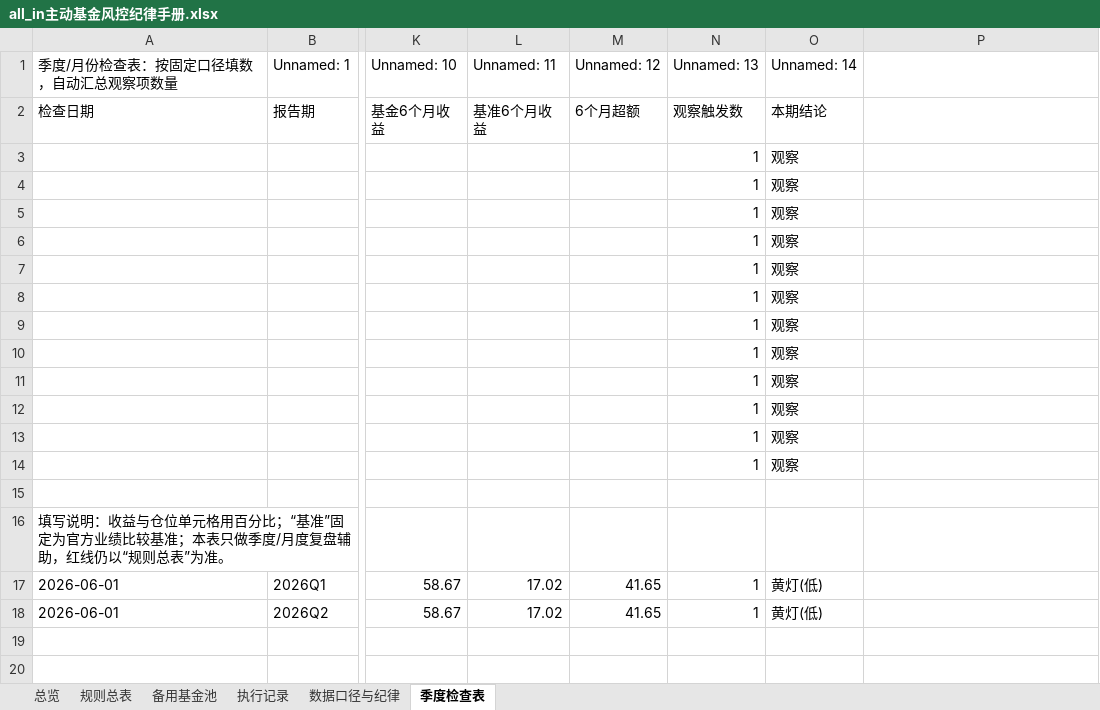
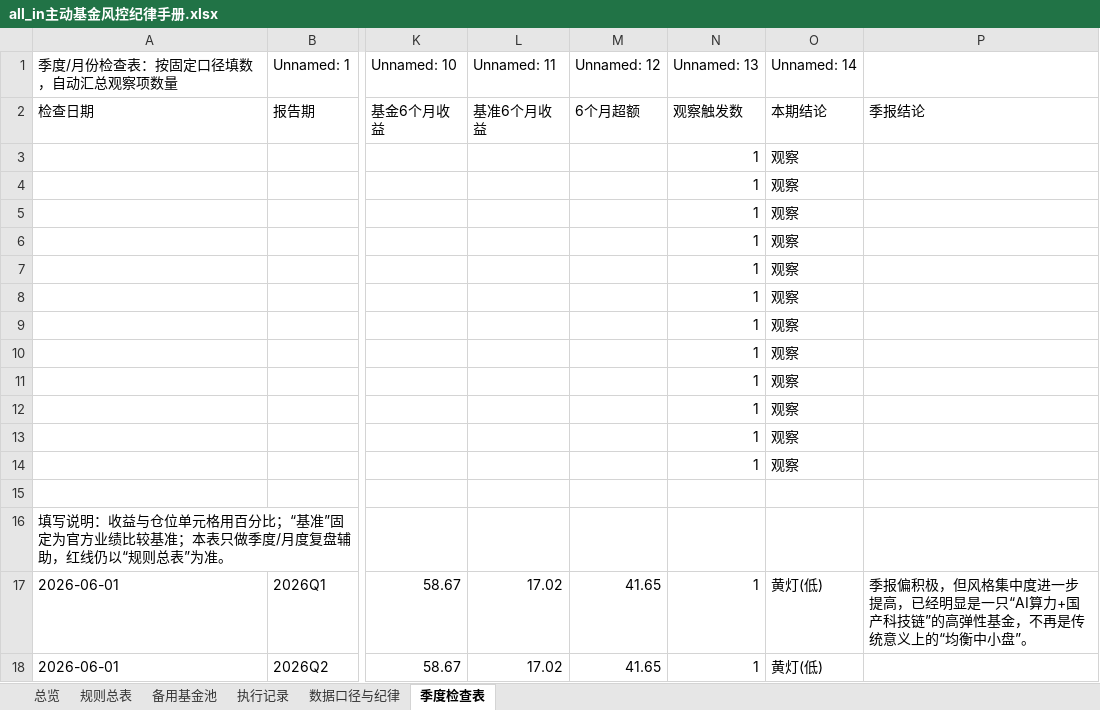
Before and after one commit to betterme1220/alpha_fund_check, an Excel workbook: data/output/all_in主动基金风控纪律手册.xlsx, sheet 季度检查表, drawn as a sheet; only a part is shown, gaps mark what is left out; values as stored, in another font and other column widths than the file's, no borders; the diff names each change by its address in the sheet, - before the commit and + after, or states it on an @@ line.

```diff
--- a/data/output/all_in主动基金风控纪律手册.xlsx (sheet 季度检查表)
+++ b/data/output/all_in主动基金风控纪律手册.xlsx (sheet 季度检查表)
-P2: (empty)
+P2: 季报结论
-P17: (empty)
+P17: 季报偏积极，但风格集中度进一步提高，已经明显是一只“AI算力+国产科技链”的高弹性基金，不再是传统意义上的“均衡中小盘”。
```
Also changed, not shown: 1 other file.
